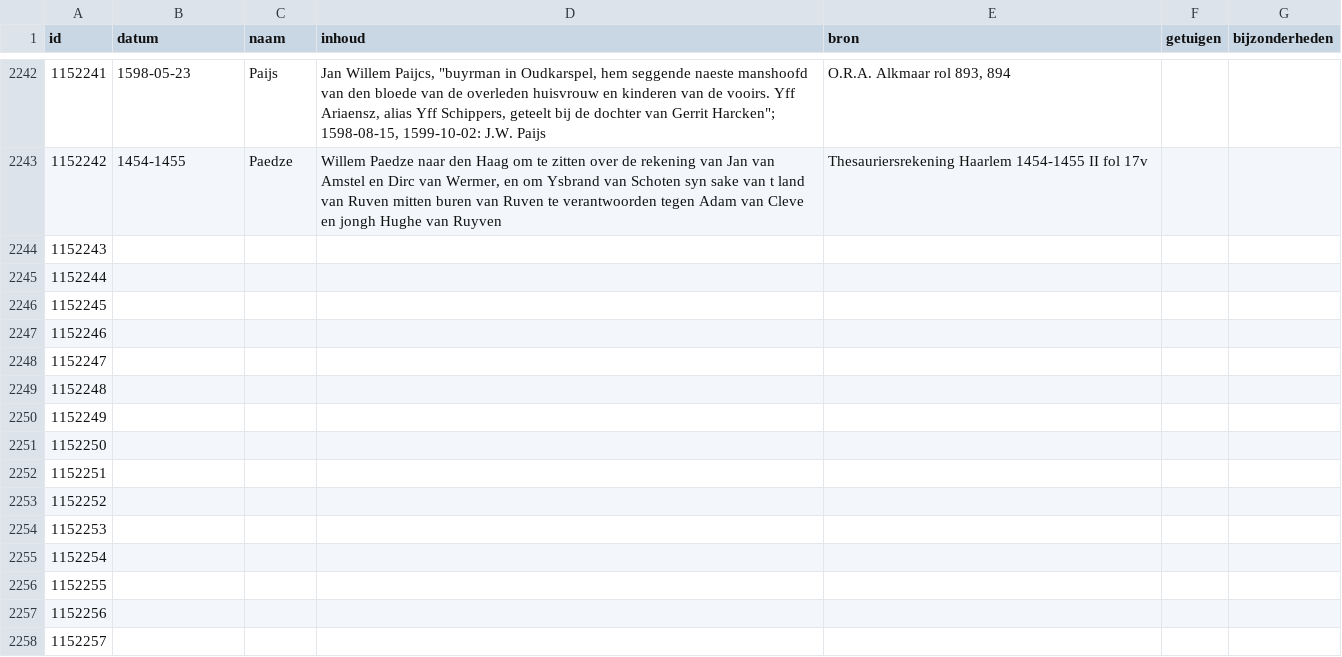
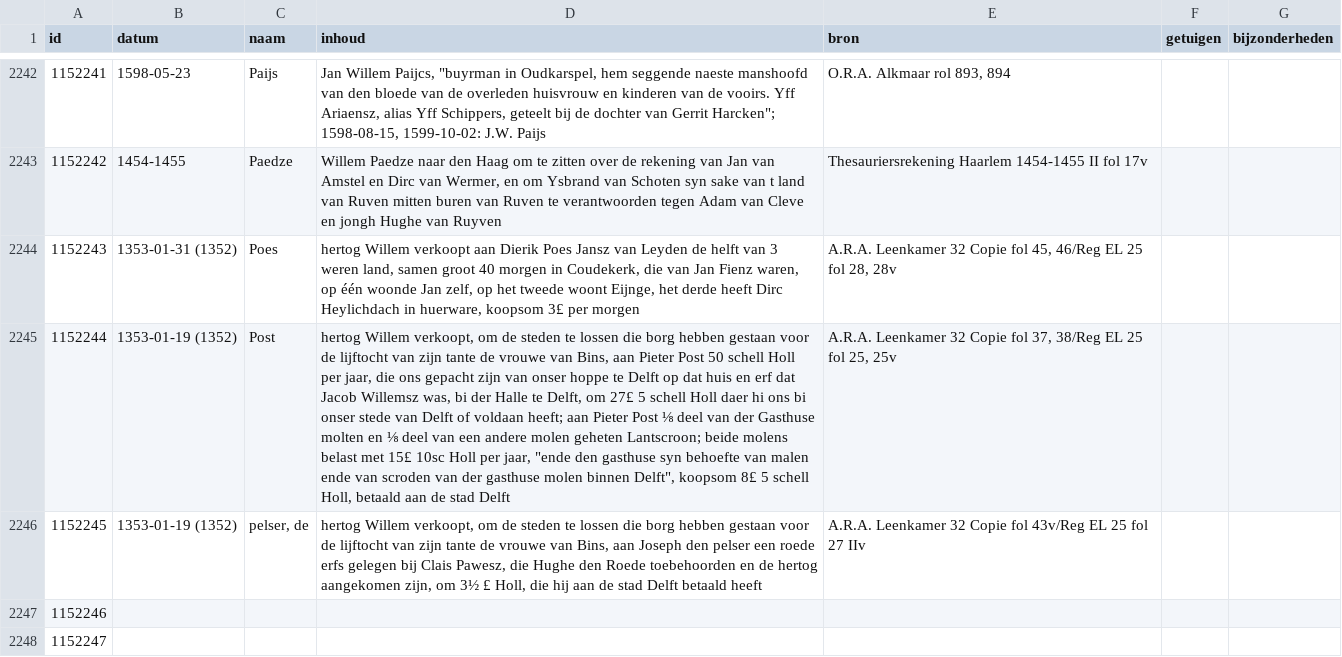
Before and after one commit to collectiegroesbeek/collectiegroesbeek-data, a CSV file: Coll Gr P Q.csv, drawn as a sheet; only a part is shown, gaps mark what is left out; the shorter side is filled out with more unchanged rows; the diff names each change by its address in the sheet, - before the commit and + after, or states it on an @@ line.

```diff
--- a/Coll Gr P Q.csv
+++ b/Coll Gr P Q.csv
-B2244 (datum): (empty)
+B2244 (datum): 1353-01-31 (1352)
-C2244 (naam): (empty)
+C2244 (naam): Poes
-D2244 (inhoud): (empty)
+D2244 (inhoud): hertog Willem verkoopt aan Dierik Poes Jansz van Leyden de helft van 3 weren land, samen groot 40 morgen in Coudekerk, die van Jan Fienz waren, op één woonde Jan zelf, op het tweede woont Eijnge, het derde heeft Dirc Heylichdach in huerware, koopsom 3£ per morgen
-E2244 (bron): (empty)
+E2244 (bron): A.R.A. Leenkamer 32 Copie fol 45, 46/Reg EL 25 fol 28, 28v
-B2245:B2246 (datum): (empty)
+B2245:B2246 (datum): 1353-01-19 (1352)
-C2245 (naam): (empty)
+C2245 (naam): Post
-D2245 (inhoud): (empty)
+D2245 (inhoud): hertog Willem verkoopt, om de steden te lossen die borg hebben gestaan voor de lijftocht van zijn tante de vrouwe van Bins, aan Pieter Post 50 schell Holl per jaar, die ons gepacht zijn van onser hoppe te Delft op dat huis en erf dat Jacob Willemsz was, bi der Halle te Delft, om 27£ 5 schell Holl daer hi ons bi onser stede van Delft of voldaan heeft; aan Pieter Post ⅛ deel van der Gasthuse molten en ⅛ deel van een andere molen geheten Lantscroon; beide molens belast met 15£ 10sc Holl per jaar, "ende den gasthuse syn behoefte van malen ende van scroden van der gasthuse molen binnen Delft", koopsom 8£ 5 schell Holl, betaald aan de stad Delft
-E2245 (bron): (empty)
+E2245 (bron): A.R.A. Leenkamer 32 Copie fol 37, 38/Reg EL 25 fol 25, 25v
-C2246 (naam): (empty)
+C2246 (naam): pelser, de
-D2246 (inhoud): (empty)
+D2246 (inhoud): hertog Willem verkoopt, om de steden te lossen die borg hebben gestaan voor de lijftocht van zijn tante de vrouwe van Bins, aan Joseph den pelser een roede erfs gelegen bij Clais Pawesz, die Hughe den Roede toebehoorden en de hertog aangekomen zijn, om 3½ £ Holl, die hij aan de stad Delft betaald heeft
-E2246 (bron): (empty)
+E2246 (bron): A.R.A. Leenkamer 32 Copie fol 43v/Reg EL 25 fol 27 IIv
```
Also changed, not shown: Coll Gr E.csv, Coll Gr R.csv, 14 other files.
